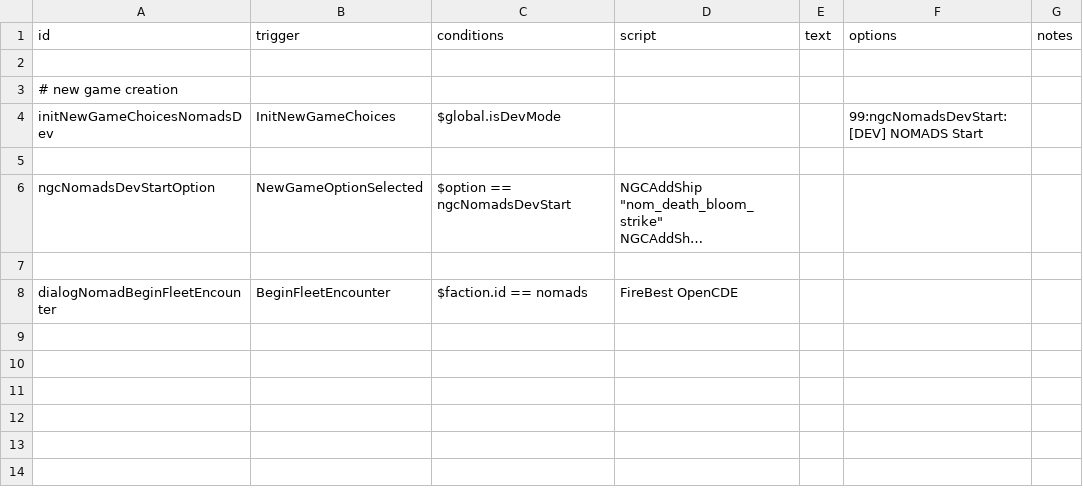
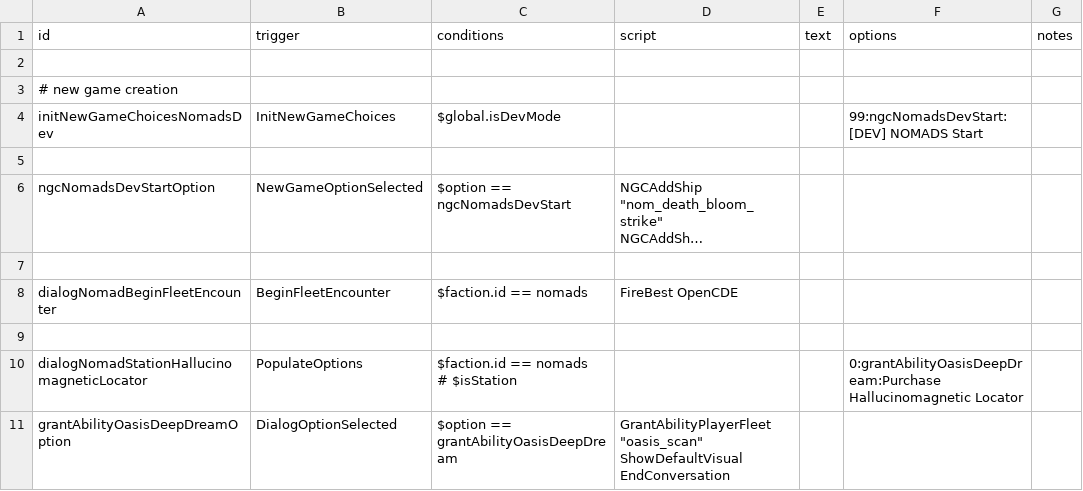
Before and after one commit to Trylobot/ss-nom, a CSV file: data/campaign/rules.csv, drawn as a sheet; long unchanged cells end in …; ↵ is a line break in a cell; the diff names each change by its address in the sheet, - before the commit and + after, or states it on an @@ line.

Commit message:
talking to any nomad will allow the purchase of an Hallucinomagnetic Locator device
- grants the ability: Oasis Deep-Dream

```diff
--- a/data/campaign/rules.csv
+++ b/data/campaign/rules.csv
+row 9: (empty)
+row 10: dialogNomadStationHallucinomagneticLocator | PopulateOptions | $faction.id == nomads ↵ # $isStation |  |  | 0:grantAbilityOasisDeepDream:Purchase Hallucinomagnetic Locator
+row 11: grantAbilityOasisDeepDreamOption | DialogOptionSelected | $option == grantAbilityOasisDeepDream | GrantAbilityPlayerFleet "oasis_scan" ↵ ShowDefaultVisual ↵ EndConversation
```
Also changed, not shown: data/campaign/abilities.csv, 5 other files.
